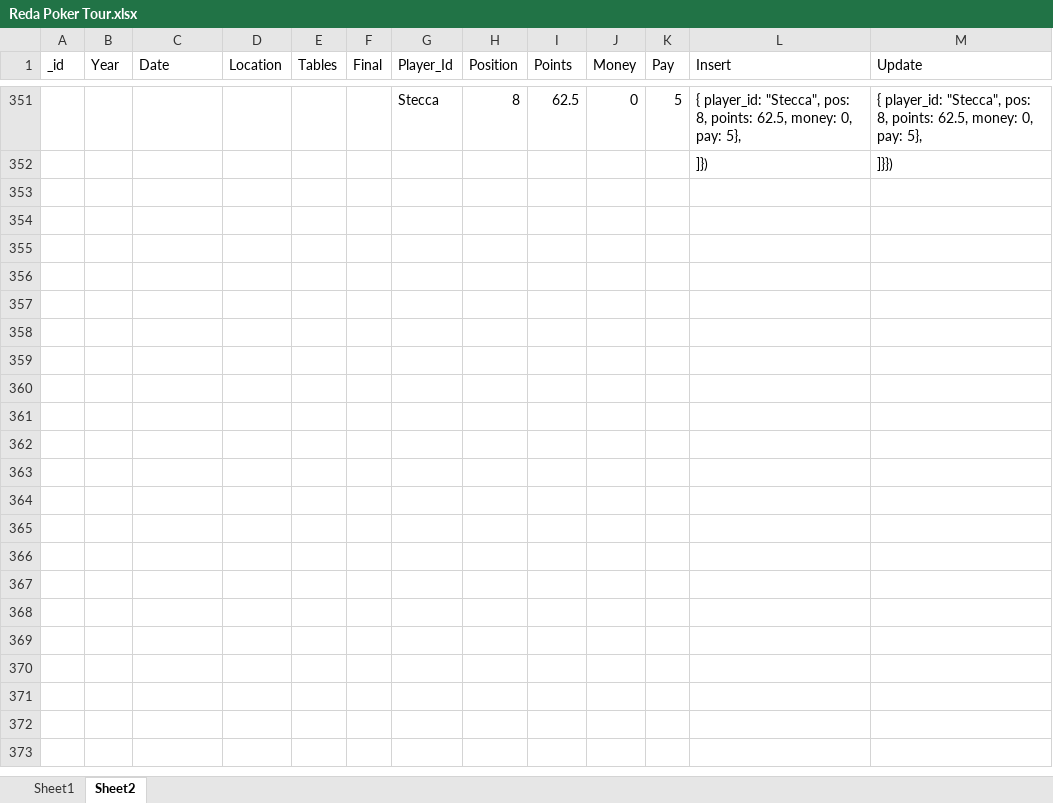
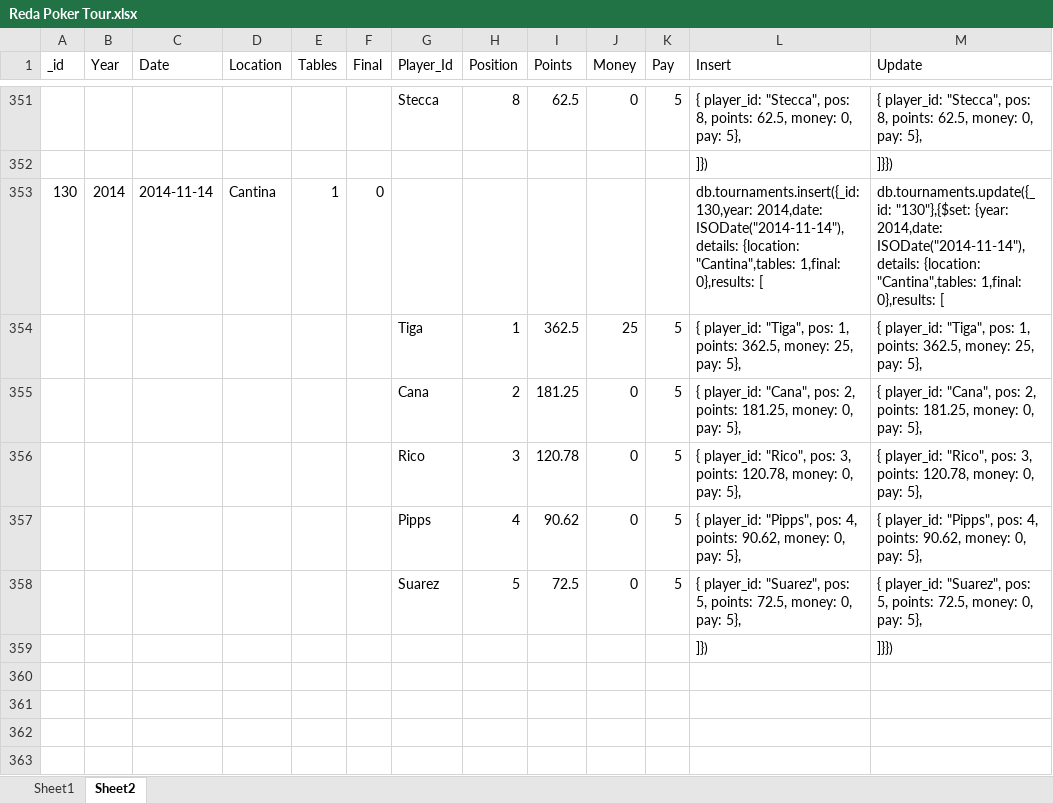
Before and after one commit to Gronkier/RPT, an Excel workbook: stuff/Reda Poker Tour.xlsx, sheet Sheet2, drawn as a sheet; only a part is shown, gaps mark what is left out; the shorter side is filled out with more unchanged rows; values as stored, in another font and other column widths than the file's, no borders; removed rows and columns are numbered as before the commit, all else as after; the diff names each change by its address in the sheet, - before the commit and + after, or states it on an @@ line.

```diff
--- a/stuff/Reda Poker Tour.xlsx (sheet Sheet2)
+++ b/stuff/Reda Poker Tour.xlsx (sheet Sheet2)
-row 353: (empty)
+row 353: 130 | 2014 | 2014-11-14 | Cantina | 1 | 0 |  |  |  |  |  | db.tournaments.insert({_id: 130,year: 2014,date: ISODate("2014-11-14"),details: {location: "Cantina",tables: 1,final: 0},results: [ | db.tournaments.update({_id: "130"},{$set: {year: 2014,date: ISODate("2014-11-14"),details: {location: "Cantina",tables: 1,final: 0},results: [
-row 354: (empty)
+row 354:  |  |  |  |  |  | Tiga | 1 | 362.5 | 25 | 5 | { player_id: "Tiga", pos: 1, points: 362.5, money: 25, pay: 5}, | { player_id: "Tiga", pos: 1, points: 362.5, money: 25, pay: 5},
-row 355: (empty)
+row 355:  |  |  |  |  |  | Cana | 2 | 181.25 | 0 | 5 | { player_id: "Cana", pos: 2, points: 181.25, money: 0, pay: 5}, | { player_id: "Cana", pos: 2, points: 181.25, money: 0, pay: 5},
-row 356: (empty)
+row 356:  |  |  |  |  |  | Rico | 3 | 120.78 | 0 | 5 | { player_id: "Rico", pos: 3, points: 120.78, money: 0, pay: 5}, | { player_id: "Rico", pos: 3, points: 120.78, money: 0, pay: 5},
-row 357: (empty)
+row 357:  |  |  |  |  |  | Pipps | 4 | 90.62 | 0 | 5 | { player_id: "Pipps", pos: 4, points: 90.62, money: 0, pay: 5}, | { player_id: "Pipps", pos: 4, points: 90.62, money: 0, pay: 5},
-row 358: (empty)
+row 358:  |  |  |  |  |  | Suarez | 5 | 72.5 | 0 | 5 | { player_id: "Suarez", pos: 5, points: 72.5, money: 0, pay: 5}, | { player_id: "Suarez", pos: 5, points: 72.5, money: 0, pay: 5},
-row 359: (empty)
+row 359:  |  |  |  |  |  |  |  |  |  |  | ]}) | ]}})
-row 360: (empty)
-row 361: (empty)
-row 362: (empty)
```
Also changed, not shown: 1 other file.
